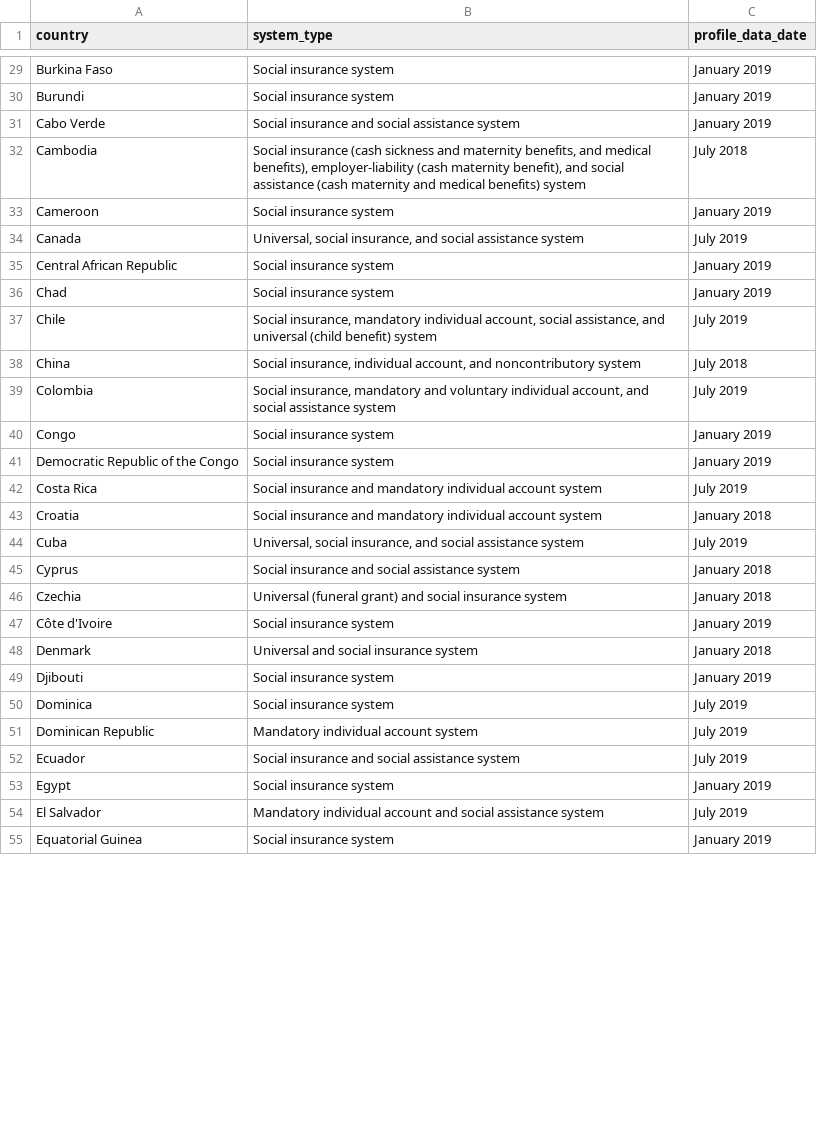
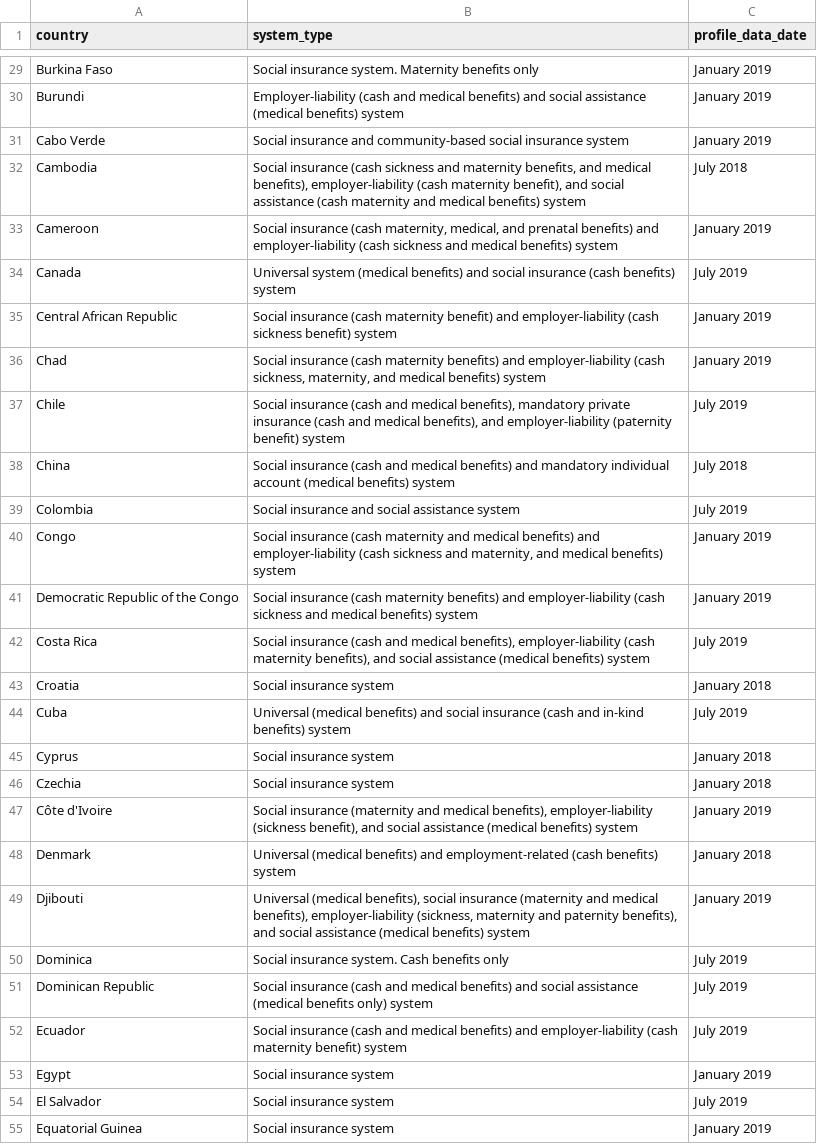
Before and after one commit to AndrewZinc/Expect_Life, a CSV file: Data_Exploration/country_social_security_systems.csv, drawn as a sheet; only a part is shown, gaps mark what is left out; the diff covers the shown part only; the diff names each change by its address in the sheet, - before the commit and + after, or states it on an @@ line.

Commit message:
Added new content to README.md.  Revised ISSA-country_social_security_systems-checkpoint.ipynb to collect the correct data.  Added new Jupyter notebook to begin machine learning model exploration.

```diff
--- a/Data_Exploration/country_social_security_systems.csv
+++ b/Data_Exploration/country_social_security_systems.csv
-B29 (system_type): Social insurance system
+B29 (system_type): Social insurance system. Maternity benefits only
-B30 (system_type): Social insurance system
+B30 (system_type): Employer-liability (cash and medical benefits) and social assistance (medical benefits) system
-B31 (system_type): …insurance and social assistance system
+B31 (system_type): …insurance and community-based social insurance system
-B33 (system_type): Social insurance system
+B33 (system_type): Social insurance (cash maternity, medical, and prenatal benefits) and employer-liability (cash sickness and medical benefits) system
-B34 (system_type): Universal, social insurance, and social assistance system
+B34 (system_type): Universal system (medical benefits) and social insurance (cash benefits) system
-B35 (system_type): Social insurance system
+B35 (system_type): Social insurance (cash maternity benefit) and employer-liability (cash sickness benefit) system
-B36 (system_type): Social insurance system
+B36 (system_type): Social insurance (cash maternity benefits) and employer-liability (cash sickness, maternity, and medical benefits) system
-B37 (system_type): Social insurance, mandatory individual account, social assistance, and universal (child benefit) system
+B37 (system_type): Social insurance (cash and medical benefits), mandatory private insurance (cash and medical benefits), and employer-liability (paternity benefit) system
-B38 (system_type): Social insurance, individual account, and noncontributory system
+B38 (system_type): Social insurance (cash and medical benefits) and mandatory individual account (medical benefits) system
-B39 (system_type): Social insurance, mandatory and voluntary individual account, and social…
+B39 (system_type): Social insurance and social…
-B40 (system_type): Social insurance system
+B40 (system_type): Social insurance (cash maternity and medical benefits) and employer-liability (cash sickness and maternity, and medical benefits) system
-B41 (system_type): Social insurance system
+B41 (system_type): Social insurance (cash maternity benefits) and employer-liability (cash sickness and medical benefits) system
-B42 (system_type): Social insurance and mandatory individual account system
+B42 (system_type): Social insurance (cash and medical benefits), employer-liability (cash maternity benefits), and social assistance (medical benefits) system
-B43 (system_type): Social insurance and mandatory individual account system
+B43 (system_type): Social insurance system
-B44 (system_type): Universal, social insurance, and social assistance system
+B44 (system_type): Universal (medical benefits) and social insurance (cash and in-kind benefits) system
-B45 (system_type): Social insurance and social assistance system
+B45 (system_type): Social insurance system
-B46 (system_type): Universal (funeral grant) and social insurance system
+B46 (system_type): Social insurance system
-B47 (system_type): Social insurance system
+B47 (system_type): Social insurance (maternity and medical benefits), employer-liability (sickness benefit), and social assistance (medical benefits) system
-B48 (system_type): Universal and social insurance system
+B48 (system_type): Universal (medical benefits) and employment-related (cash benefits) system
-B49 (system_type): Social insurance system
+B49 (system_type): Universal (medical benefits), social insurance (maternity and medical benefits), employer-liability (sickness, maternity and paternity benefits), and social assistance (medical benefits) system
-B50 (system_type): Social insurance system
+B50 (system_type): Social insurance system. Cash benefits only
-B51 (system_type): Mandatory individual account system
+B51 (system_type): Social insurance (cash and medical benefits) and social assistance (medical benefits only) system
-B52 (system_type): Social insurance and social assistance system
+B52 (system_type): Social insurance (cash and medical benefits) and employer-liability (cash maternity benefit) system
-B54 (system_type): Mandatory individual account and social assistance system
+B54 (system_type): Social insurance system
```
Also changed, not shown: 142 edited cells elsewhere in this file, 3 other files.
